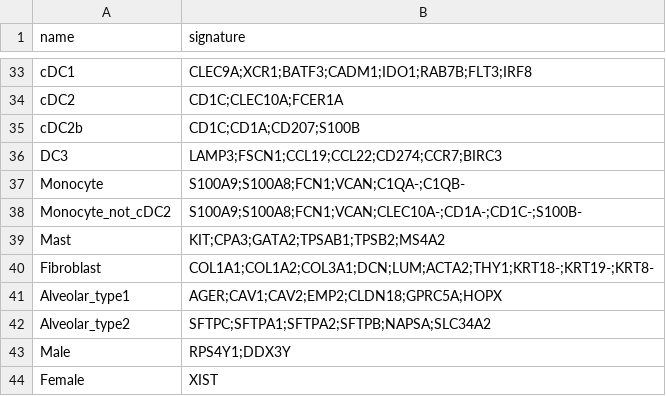
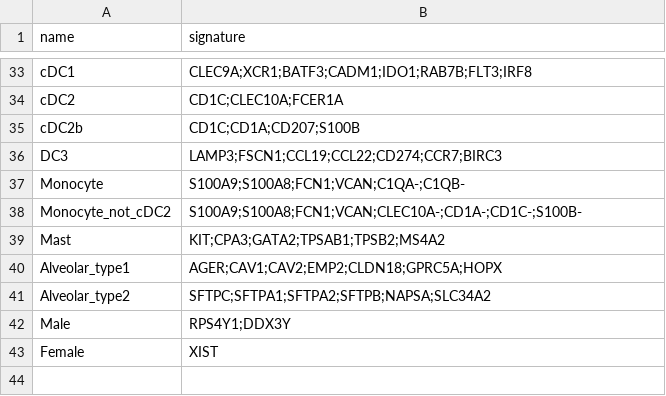
Before and after one commit to carmonalab/scGate_models, a TSV file: human/generic/master_table.tsv, drawn as a sheet; only a part is shown, gaps mark what is left out; the diff names each change by its address in the sheet, - before the commit and + after, or states it on an @@ line.

```diff
--- a/human/generic/master_table.tsv
+++ b/human/generic/master_table.tsv
-row 40: Fibroblast | COL1A1;COL1A2;COL3A1;DCN;LUM;ACTA2;THY1;KRT18-;KRT19-;KRT8-
```
Also changed, not shown: 1 other file.
